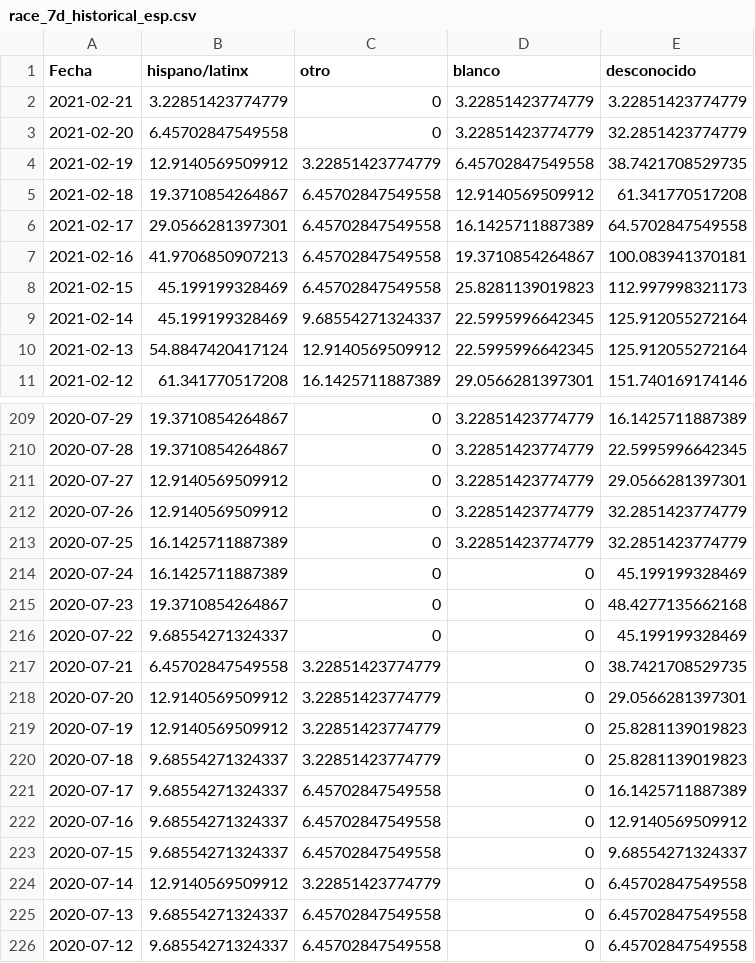
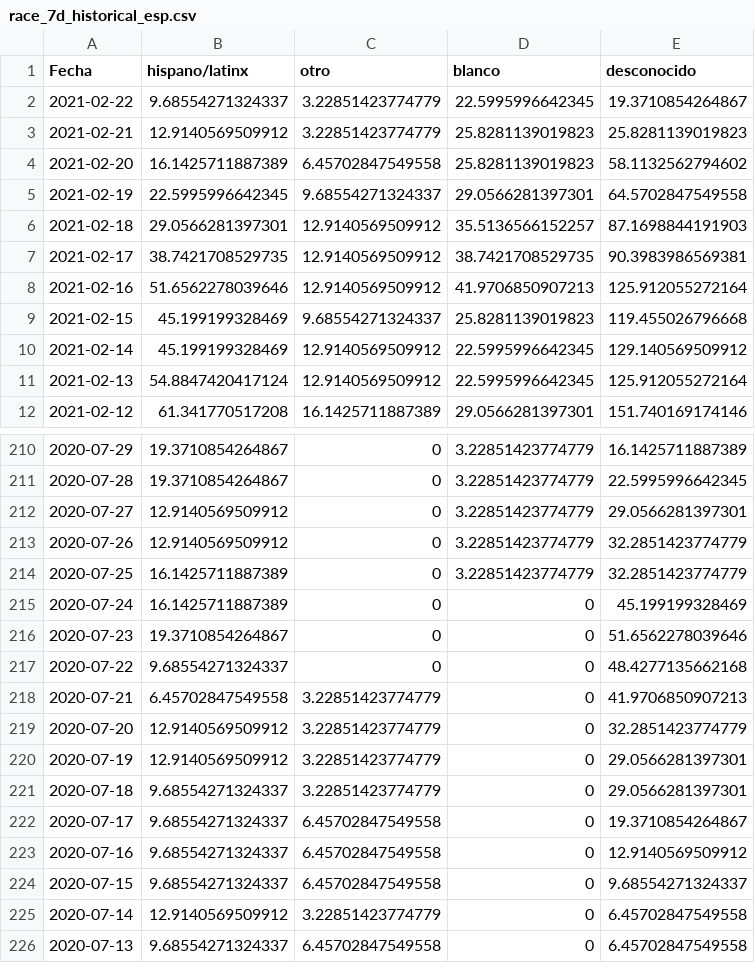
Before and after one commit to SCPHCovid19Data/scph_covid19, a CSV file: race_7d_historical_esp.csv, drawn as a sheet; only a part is shown, gaps mark what is left out; the shorter side is filled out with more unchanged rows; the diff covers the shown part only.

```diff
--- a/race_7d_historical_esp.csv
+++ b/race_7d_historical_esp.csv
@@ -1,10 +1,11 @@
 "Fecha","hispano/latinx","otro","blanco","desconocido"
-2021-02-21,3.22851423774779,0,3.22851423774779,3.22851423774779
-2021-02-20,6.45702847549558,0,3.22851423774779,32.2851423774779
-2021-02-19,12.9140569509912,3.22851423774779,6.45702847549558,38.7421708529735
-2021-02-18,19.3710854264867,6.45702847549558,12.9140569509912,61.341770517208
-2021-02-17,29.0566281397301,6.45702847549558,16.1425711887389,64.5702847549558
-2021-02-16,41.9706850907213,6.45702847549558,19.3710854264867,100.083941370181
-2021-02-15,45.199199328469,6.45702847549558,25.8281139019823,112.997998321173
-2021-02-14,45.199199328469,9.68554271324337,22.5995996642345,125.912055272164
+2021-02-22,9.68554271324337,3.22851423774779,22.5995996642345,19.3710854264867
+2021-02-21,12.9140569509912,3.22851423774779,25.8281139019823,25.8281139019823
+2021-02-20,16.1425711887389,6.45702847549558,25.8281139019823,58.1132562794602
+2021-02-19,22.5995996642345,9.68554271324337,29.0566281397301,64.5702847549558
+2021-02-18,29.0566281397301,12.9140569509912,35.5136566152257,87.1698844191903
+2021-02-17,38.7421708529735,12.9140569509912,38.7421708529735,90.3983986569381
+2021-02-16,51.6562278039646,12.9140569509912,41.9706850907213,125.912055272164
+2021-02-15,45.199199328469,9.68554271324337,25.8281139019823,119.455026796668
+2021-02-14,45.199199328469,12.9140569509912,22.5995996642345,129.140569509912
 2021-02-13,54.8847420417124,12.9140569509912,22.5995996642345,125.912055272164
@@ -214,9 +215,9 @@
 2020-07-24,16.1425711887389,0,0,45.199199328469
-2020-07-23,19.3710854264867,0,0,48.4277135662168
-2020-07-22,9.68554271324337,0,0,45.199199328469
-2020-07-21,6.45702847549558,3.22851423774779,0,38.7421708529735
-2020-07-20,12.9140569509912,3.22851423774779,0,29.0566281397301
-2020-07-19,12.9140569509912,3.22851423774779,0,25.8281139019823
-2020-07-18,9.68554271324337,3.22851423774779,0,25.8281139019823
-2020-07-17,9.68554271324337,6.45702847549558,0,16.1425711887389
+2020-07-23,19.3710854264867,0,0,51.6562278039646
+2020-07-22,9.68554271324337,0,0,48.4277135662168
+2020-07-21,6.45702847549558,3.22851423774779,0,41.9706850907213
+2020-07-20,12.9140569509912,3.22851423774779,0,32.2851423774779
+2020-07-19,12.9140569509912,3.22851423774779,0,29.0566281397301
+2020-07-18,9.68554271324337,3.22851423774779,0,29.0566281397301
+2020-07-17,9.68554271324337,6.45702847549558,0,19.3710854264867
 2020-07-16,9.68554271324337,6.45702847549558,0,12.9140569509912
```
Also changed, not shown: 28 edited cells elsewhere in this file, age_7d_period_8wk_eng.csv, age_7d_period_historical_eng.csv, 52 other files.
